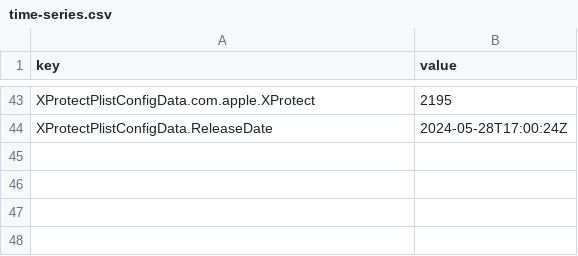
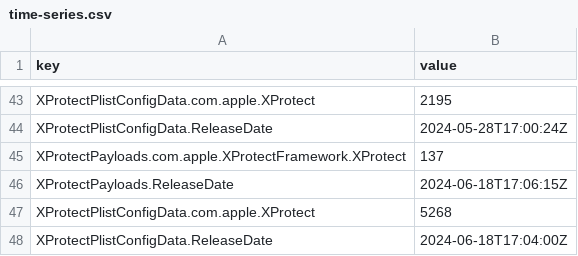
Before and after one commit to idtrimnell/sofa, a CSV file: time-series.csv, drawn as a sheet; only a part is shown, gaps mark what is left out; the diff names each change by its address in the sheet, - before the commit and + after, or states it on an @@ line.

```diff
--- a/time-series.csv
+++ b/time-series.csv
+row 45: XProtectPayloads.com.apple.XProtectFramework.XProtect | 137
+row 46: XProtectPayloads.ReleaseDate | 2024-06-18T17:06:15Z
+row 47: XProtectPlistConfigData.com.apple.XProtect | 5268
+row 48: XProtectPlistConfigData.ReleaseDate | 2024-06-18T17:04:00Z
```
Also changed, not shown: 1 other file.
